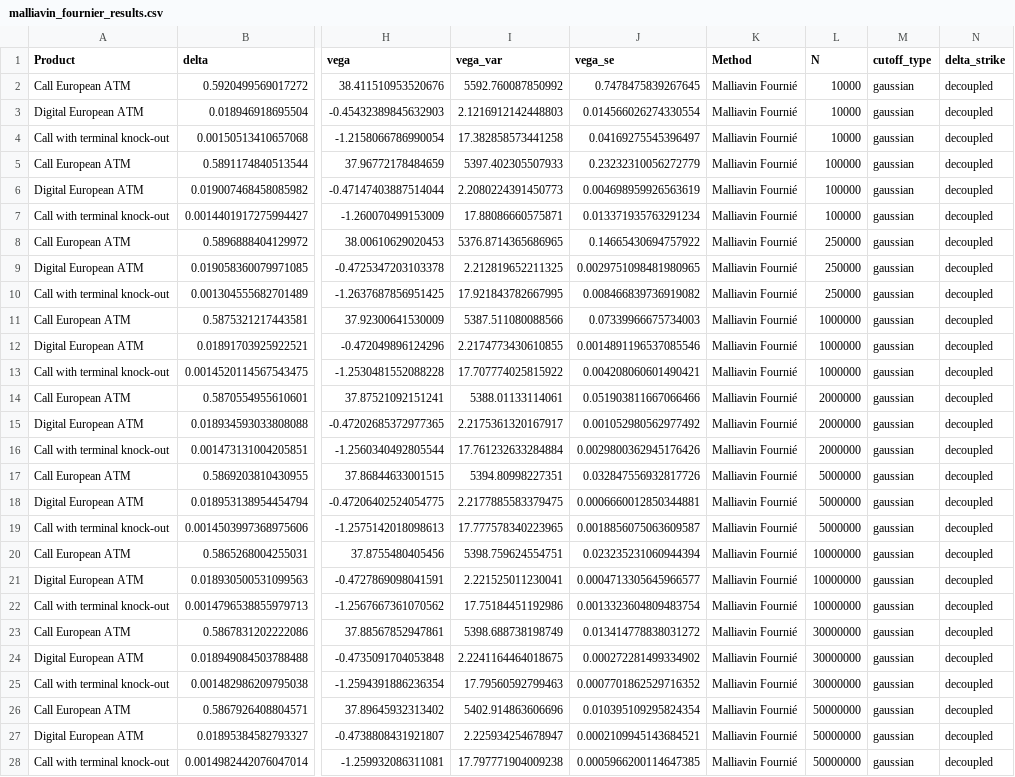
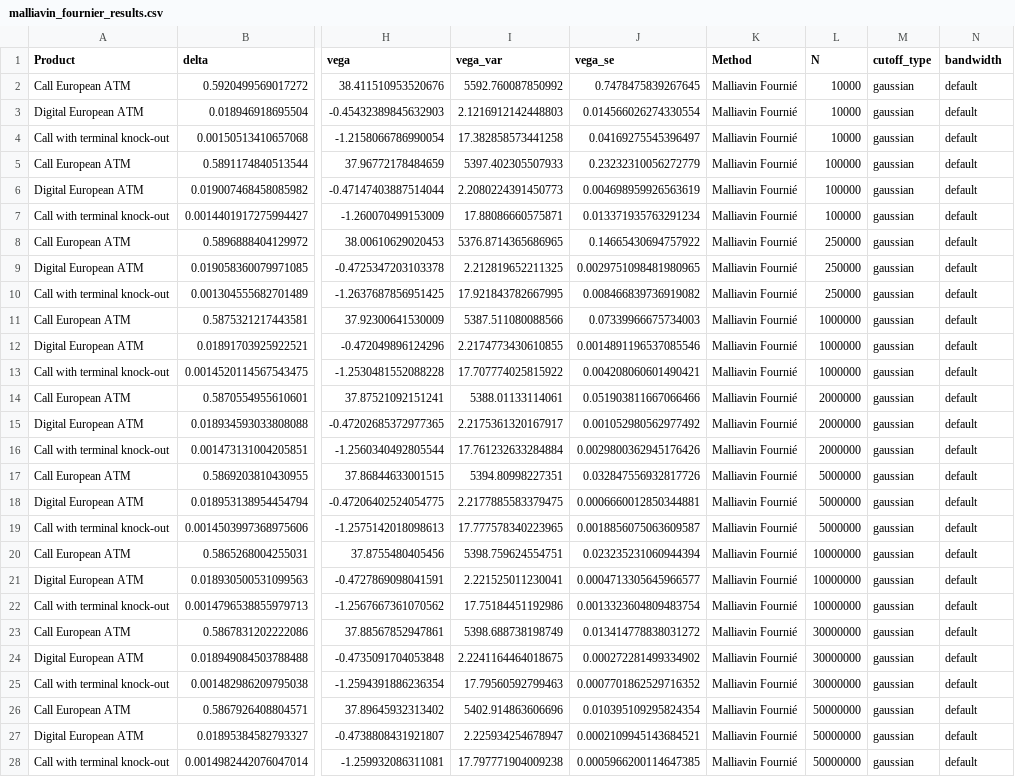
Before and after one commit to NicolasBermell/Greeks, a CSV file: results/malliavin_fournier_results.csv, drawn as a sheet; only a part is shown, gaps mark what is left out; the diff covers the shown part only; the diff names each change by its address in the sheet, - before the commit and + after, or states it on an @@ line.

```diff
--- a/results/malliavin_fournier_results.csv
+++ b/results/malliavin_fournier_results.csv
-N1: delta_strike
+N1: bandwidth
-N2:N28 (bandwidth): decoupled
+N2:N28 (bandwidth): default
```
Also changed, not shown: 3 edited cells elsewhere in this file, 39 other files.
